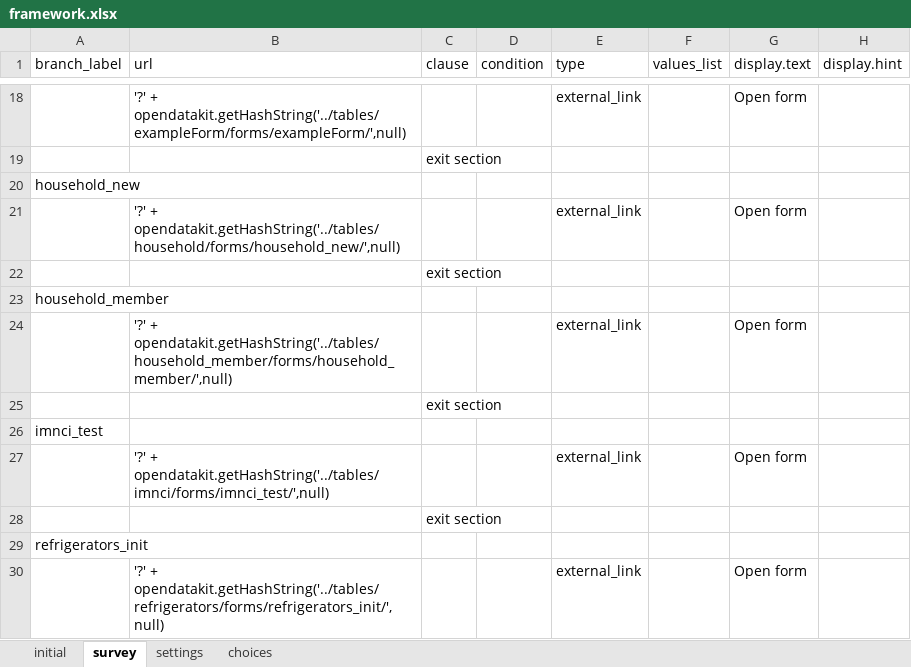
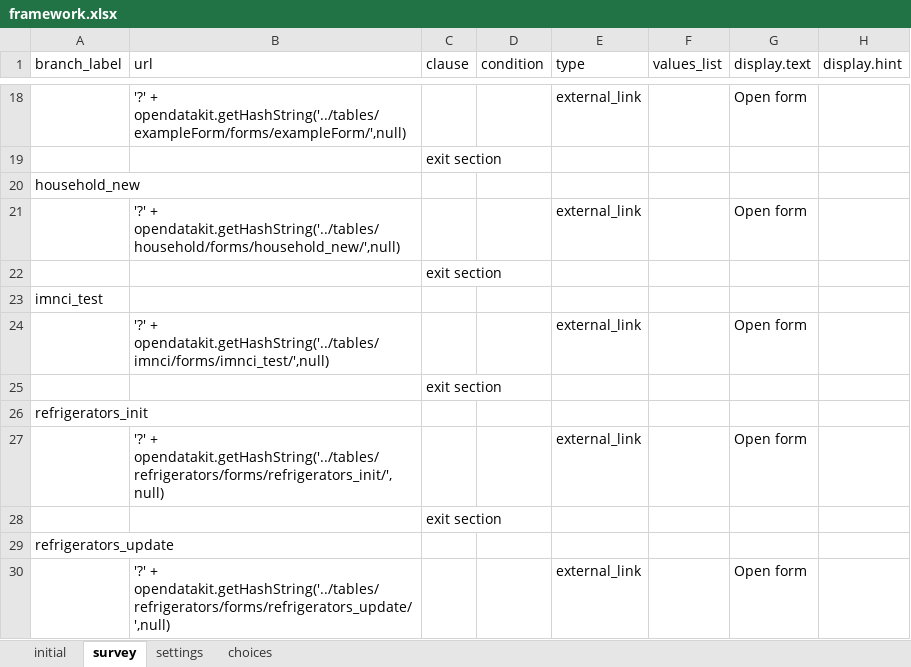
Before and after one commit to odk-x/app-designer, an Excel workbook: app/framework/framework.xlsx, sheet survey, drawn as a sheet; only a part is shown, gaps mark what is left out; the shorter side is filled out with more unchanged rows; values as stored, in another font and other column widths than the file's, no borders; the diff names each change by its address in the sheet, - before the commit and + after, or states it on an @@ line.

```diff
--- a/app/framework/framework.xlsx (sheet survey)
+++ b/app/framework/framework.xlsx (sheet survey)
-row 23: household_member
-row 24:  | '?' + opendatakit.getHashString('../tables/household_member/forms/household_member/',null) |  |  | external_link |  | Open form
-row 25:  |  | exit section
```
Also changed, not shown: sheet choices, app/tables/household/forms/household_new/household_new.xlsx, 7 other files.
